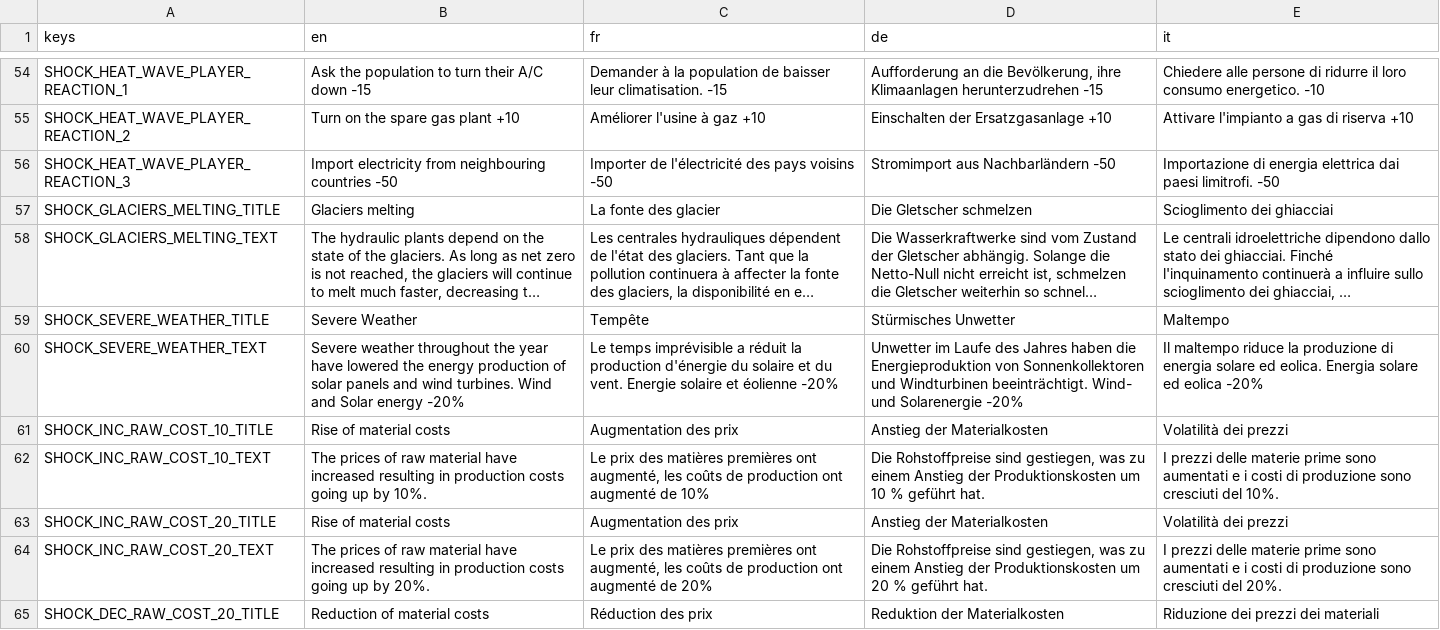
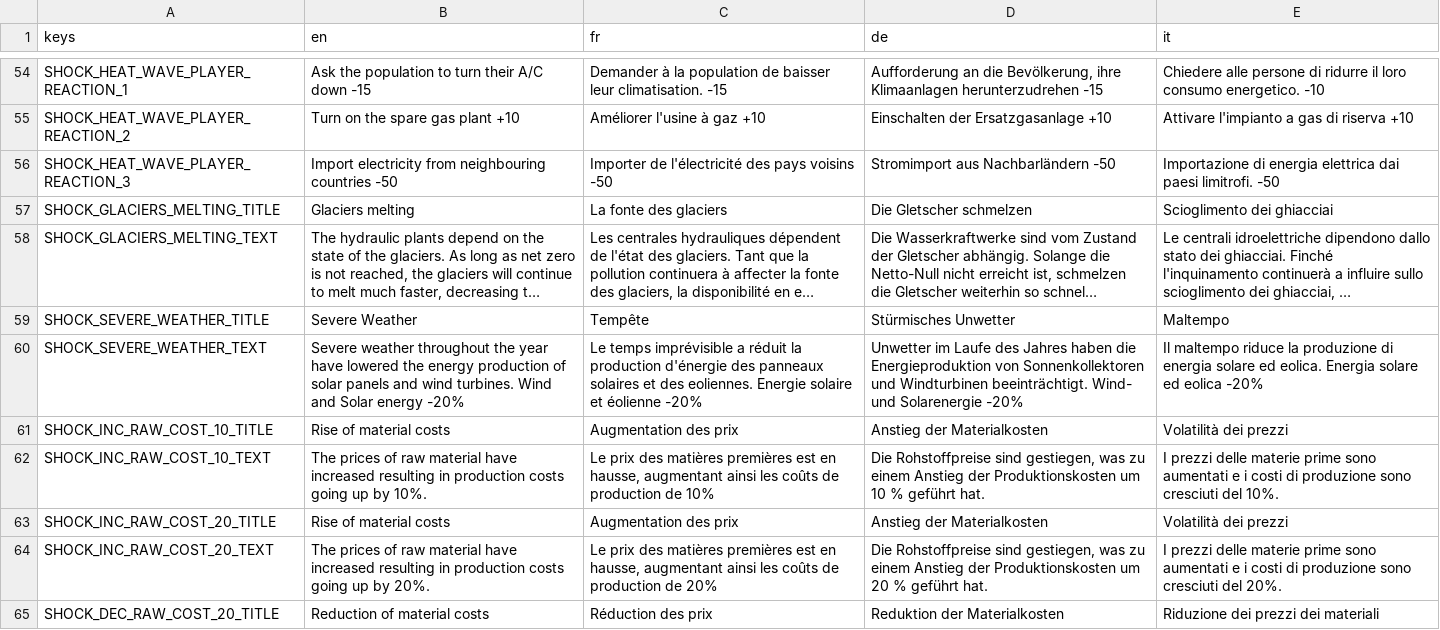
Before and after one commit to usi-sweet-sure/EnsuredEnergy_GDScript, a CSV file: Text.csv, drawn as a sheet; only a part is shown, gaps mark what is left out; long unchanged cells end in …; the diff covers the shown part only; the diff names each change by its address in the sheet, - before the commit and + after, or states it on an @@ line.

Commit message:
translations and better end name flow

```diff
--- a/Text.csv
+++ b/Text.csv
-C57 (fr): La fonte des glacier
+C57 (fr): La fonte des glaciers
-C60 (fr): …production d'énergie du solaire et du vent. Energie solaire…
+C60 (fr): …production d'énergie des panneaux solaires et des eoliennes. Energie solaire…
-C62 (fr): …matières premières ont augmenté, les coûts de production ont augmenté de 10%
+C62 (fr): …matières premières est en hausse, augmentant ainsi les coûts de production de 10%
-C64 (fr): …matières premières ont augmenté, les coûts de production ont augmenté de 20%
+C64 (fr): …matières premières est en hausse, augmentant ainsi les coûts de production de 20%
```
Also changed, not shown: 1 added row and 12 edited cells elsewhere in this file, 10 other files.
